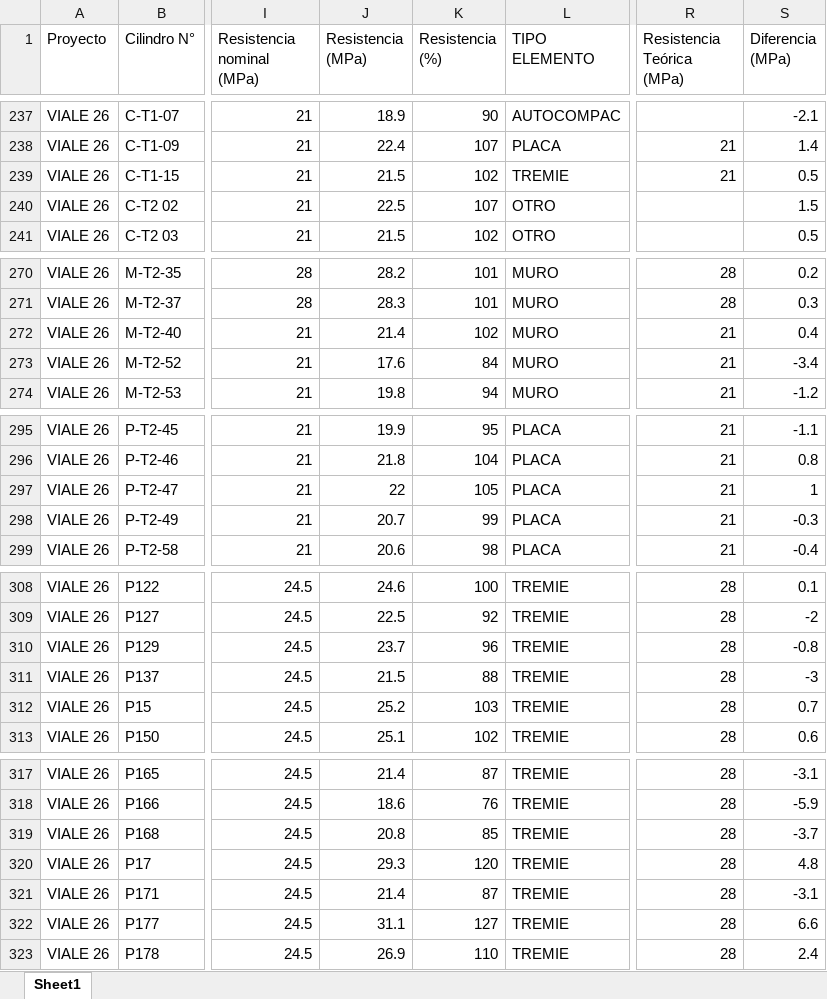
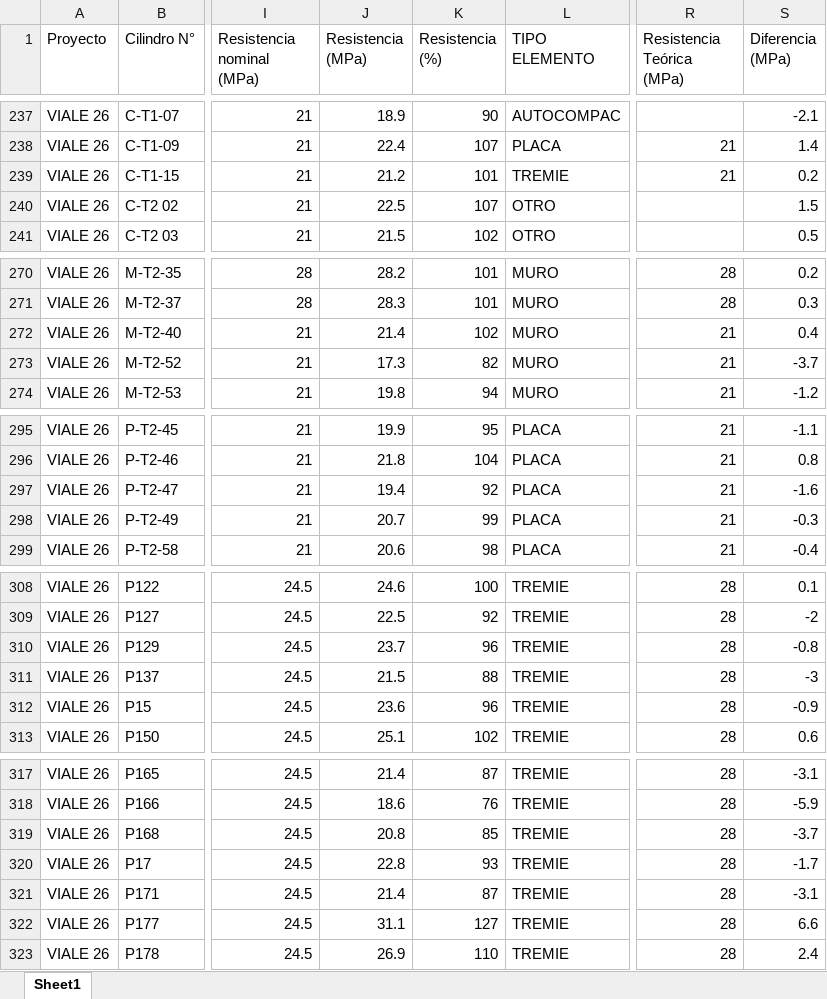
Before and after one commit to cpulgarinIngeurbe/1DespliegueConcretos, an Excel workbook: desplegable/Incumplimientos.xlsx, sheet Sheet1, drawn as a sheet; only a part is shown, gaps mark what is left out; values as stored, in another font and other column widths than the file's, no borders; the diff covers the shown part only; the diff names each change by its address in the sheet, - before the commit and + after, or states it on an @@ line.

```diff
--- a/desplegable/Incumplimientos.xlsx (sheet Sheet1)
+++ b/desplegable/Incumplimientos.xlsx (sheet Sheet1)
-J239 (Resistencia (MPa)): 21.5
+J239 (Resistencia (MPa)): 21.2
-K239 (Resistencia (%)): 102
+K239 (Resistencia (%)): 101
-S239 (Diferencia (MPa)): 0.5
+S239 (Diferencia (MPa)): 0.2
-J273 (Resistencia (MPa)): 17.6
+J273 (Resistencia (MPa)): 17.3
-K273 (Resistencia (%)): 84
+K273 (Resistencia (%)): 82
-S273 (Diferencia (MPa)): -3.4
+S273 (Diferencia (MPa)): -3.7
-J297 (Resistencia (MPa)): 22
+J297 (Resistencia (MPa)): 19.4
-K297 (Resistencia (%)): 105
+K297 (Resistencia (%)): 92
-S297 (Diferencia (MPa)): 1
+S297 (Diferencia (MPa)): -1.6
-J312 (Resistencia (MPa)): 25.2
+J312 (Resistencia (MPa)): 23.6
-K312 (Resistencia (%)): 103
+K312 (Resistencia (%)): 96
-S312 (Diferencia (MPa)): 0.7
+S312 (Diferencia (MPa)): -0.9
-J320 (Resistencia (MPa)): 29.3
+J320 (Resistencia (MPa)): 22.8
-K320 (Resistencia (%)): 120
+K320 (Resistencia (%)): 93
-S320 (Diferencia (MPa)): 4.8
+S320 (Diferencia (MPa)): -1.7
```
Also changed, not shown: 6 edited cells elsewhere in this sheet, desplegable/ConsolidadoAlertas.xlsx, 2 other files.
